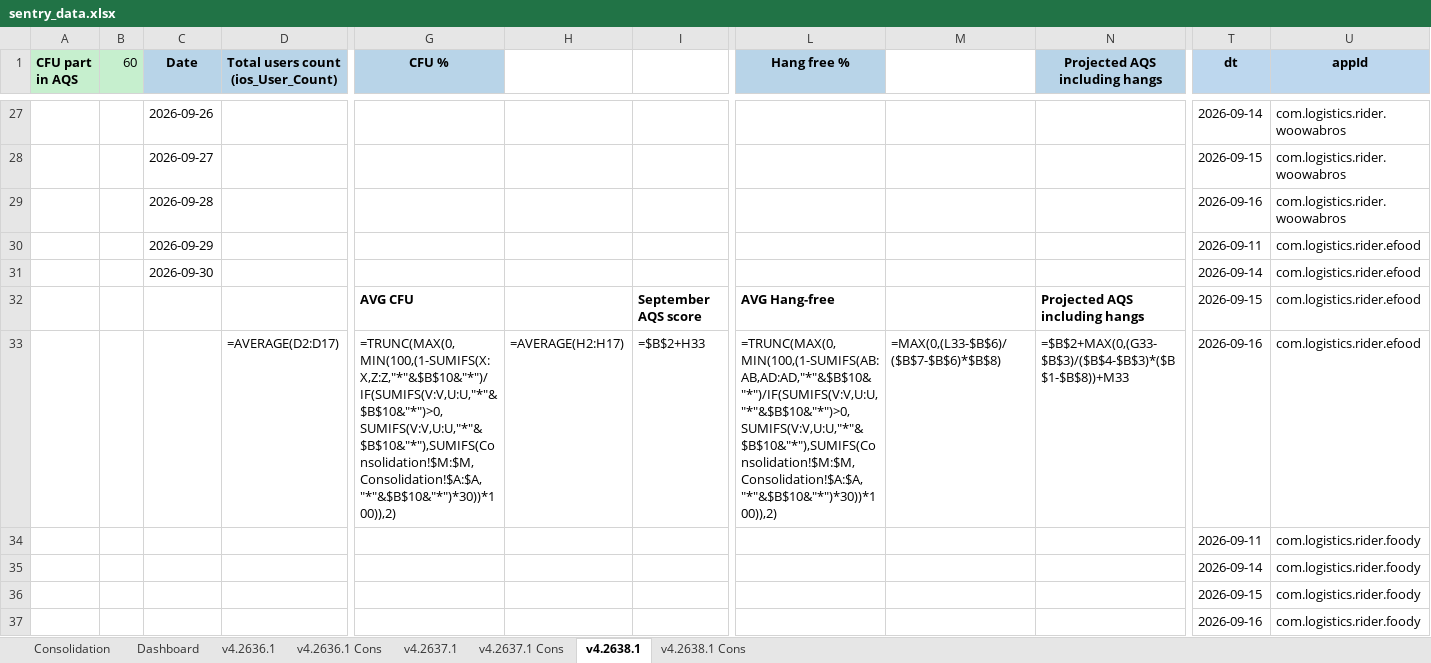
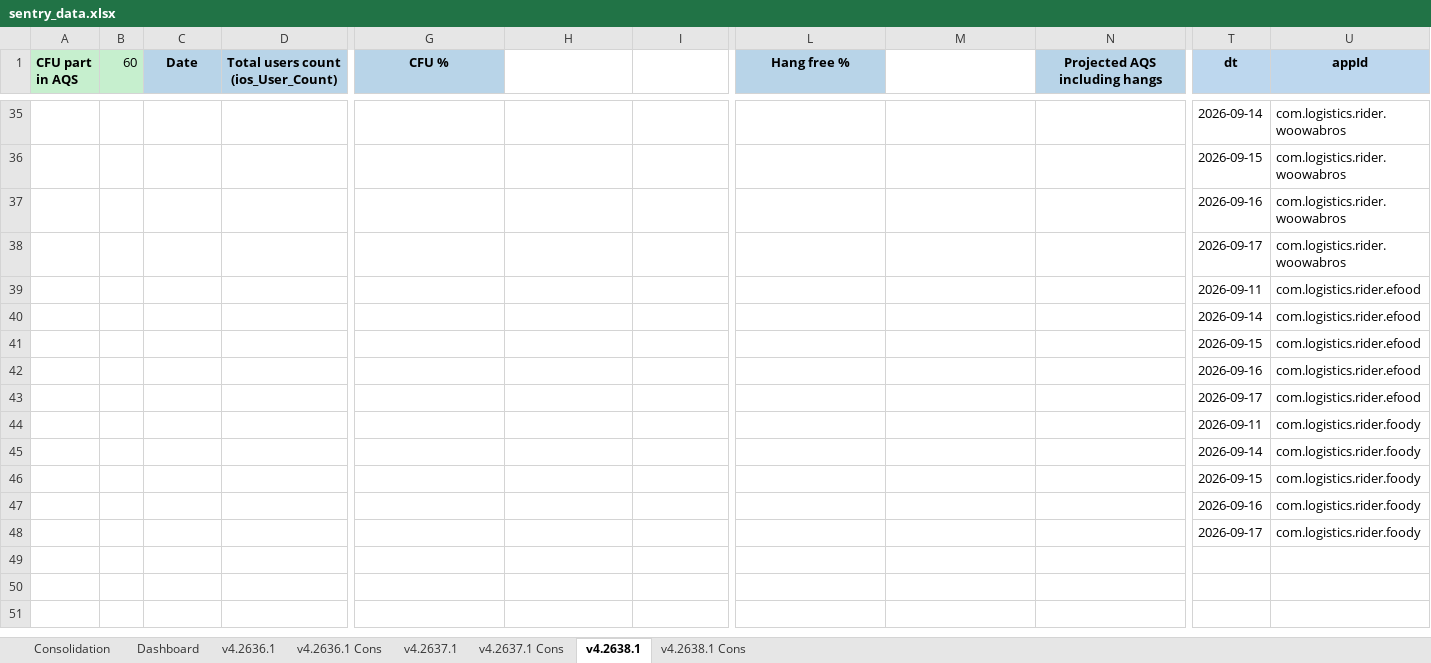
Before and after one commit to shilpa-bansal0401/rider-app-ios-reliability-dashboard, an Excel workbook: consolidation_report/sentry_data.xlsx, sheet v4.2638.1, drawn as a sheet; only a part is shown, gaps mark what is left out; values as stored, in another font and other column widths than the file's, no borders; formulas without a stored value are shown as written; removed rows and columns are numbered as before the commit, all else as after; rows hold the shown columns only; the diff covers the shown part only; the diff names each change by its address in the sheet, - before the commit and + after, or states it on an @@ line.

```diff
--- a/consolidation_report/sentry_data.xlsx (sheet v4.2638.1)
+++ b/consolidation_report/sentry_data.xlsx (sheet v4.2638.1)
-C35 (Date): 2026-09-26
+C35 (Date): (empty)
-C36 (Date): 2026-09-27
+C36 (Date): (empty)
-C37 (Date): 2026-09-28
+C37 (Date): (empty)
+row 38:  |  |  |  |  |  |  |  |  |  | 2026-09-17 | com.logistics.rider.woowabros
-C39 (Date): 2026-09-29
+C39 (Date): (empty)
-C40 (Date): 2026-09-30
+C40 (Date): (empty)
-row 32:  |  |  |  | AVG CFU |  | September AQS score | AVG Hang-free |  | Projected AQS including hangs | 2026-09-15 | com.logistics.rider.efood
-row 33:  |  |  | =AVERAGE(D2:D17) | =TRUNC(MAX(0,MIN(100,(1-SUMIFS(X:X,Z:Z,"*"&$B$10&"*")/IF(SUMIFS(V:V,U:U,"*"&$B$10&"*")>0,SUMIFS(V:V,U:U,"*"&$B$10&"*"),SUMIFS(Consolidation!$M:$M,Consolidation!$A:$A,"*"&$B$10&"*")*30))*100)),2) | =AVERAGE(H2:H17) | =$B$2+H33 | =TRUNC(MAX(0,MIN(100,(1-SUMIFS(AB:AB,AD:AD,"*"&$B$10&"*")/IF(SUMIFS(V:V,U:U,"*"&$B$10&"*")>0,SUMIFS(V:V,U:U,"*"&$B$10&"*"),SUMIFS(Consolidation!$M:$M,Consolidation!$A:$A,"*"&$B$10&"*")*30))*100)),2) | =MAX(0,(L33-$B$6)/($B$7-$B$6)*$B$8) | =$B$2+MAX(0,(G33-$B$3)/($B$4-$B$3)*($B$1-$B$8))+M33 | 2026-09-16 | com.logistics.rider.efood
+row 41:  |  |  |  |  |  |  |  |  |  | 2026-09-15 | com.logistics.rider.efood
+row 42:  |  |  |  |  |  |  |  |  |  | 2026-09-16 | com.logistics.rider.efood
+row 43:  |  |  |  |  |  |  |  |  |  | 2026-09-17 | com.logistics.rider.efood
+row 48:  |  |  |  |  |  |  |  |  |  | 2026-09-17 | com.logistics.rider.foody
```
Also changed, not shown: 12 added rows, 4 removed rows and 87 edited cells elsewhere in this sheet, sheet Dashboard, sheet v4.2636.1, sheet v4.2637.1, hidden cells, 3 other files.
